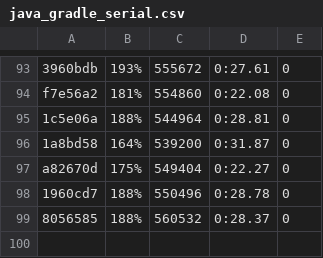
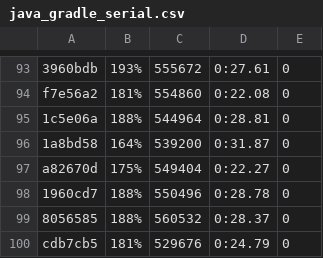
Before and after one commit to getgauge/gauge-benchmarks, a CSV file: docs/data/gauge/java_gradle_serial.csv, drawn as a sheet; only a part is shown, gaps mark what is left out.

```diff
--- a/docs/data/gauge/java_gradle_serial.csv
+++ b/docs/data/gauge/java_gradle_serial.csv
@@ -99 +99,2 @@ a82670d,175%,549404,0:22.27,0
 8056585,188%,560532,0:28.37,0
+cdb7cb5,181%,529676,0:24.79,0
```
Also changed, not shown: docs/data/gauge/java_gradle_multithreaded.csv, docs/data/gauge/java_gradle_parallel.csv, 6 other files.
